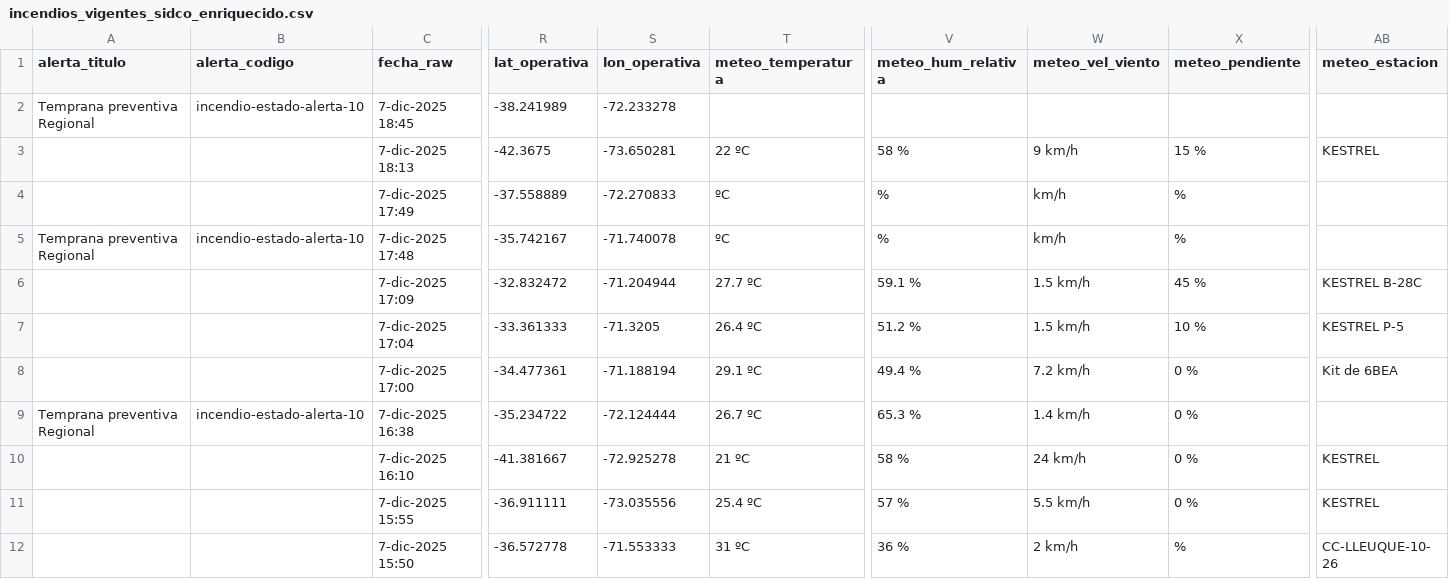
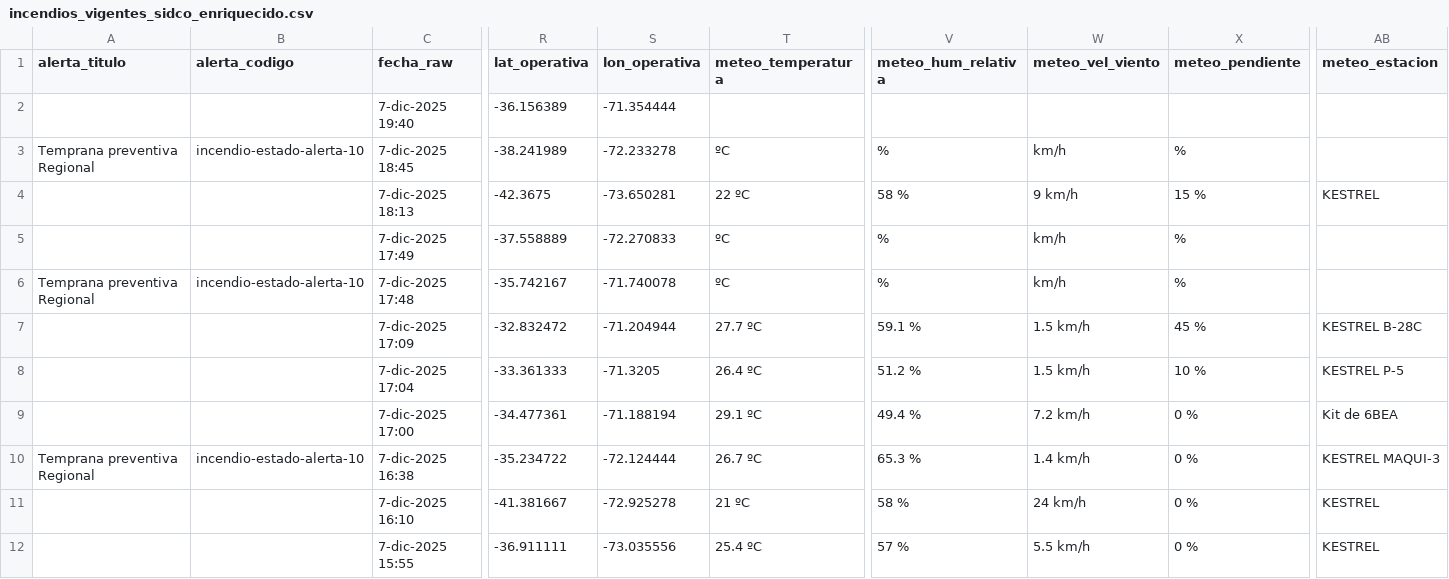
Before and after one commit to FranSENAPRED/sidco-incendios-scraper, a CSV file: incendios_vigentes_sidco_enriquecido.csv, drawn as a sheet; only a part is shown, gaps mark what is left out; the shorter side is filled out with more unchanged rows; addresses are those after the commit; rows hold the shown columns only; the diff names each change by its address in the sheet, - before the commit and + after, or states it on an @@ line.

Commit message:
Actualizar CSV SIDCO

```diff
--- a/incendios_vigentes_sidco_enriquecido.csv
+++ b/incendios_vigentes_sidco_enriquecido.csv
+row 2:  |  | 7-dic-2025 19:40 | -36.156389 | -71.354444
-T3 (meteo_temperatura): (empty)
+T3 (meteo_temperatura): ºC
-V3 (meteo_hum_relativa): (empty)
+V3 (meteo_hum_relativa): %
-W3 (meteo_vel_viento): (empty)
+W3 (meteo_vel_viento): km/h
-X3 (meteo_pendiente): (empty)
+X3 (meteo_pendiente): %
-AB10 (meteo_estacion): (empty)
+AB10 (meteo_estacion): KESTREL MAQUI-3
```
